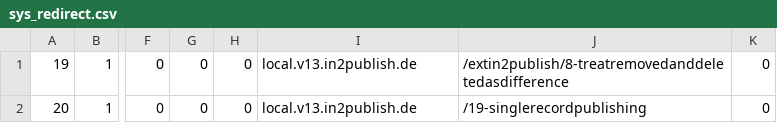
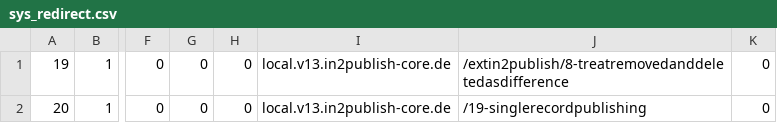
Before and after one commit to in2code-de/in2publish_core, a CSV file: .project/data/dumps/local/sys_redirect.csv, drawn as a sheet; only a part is shown, gaps mark what is left out; the diff names each change by its address in the sheet, - before the commit and + after, or states it on an @@ line.

```diff
--- a/.project/data/dumps/local/sys_redirect.csv
+++ b/.project/data/dumps/local/sys_redirect.csv
-I1:I2: local.v13.in2publish.de
+I1:I2: local.v13.in2publish-core.de
```
Also changed, not shown: .project/data/dumps/foreign/sys_redirect.csv, 1 other file.
